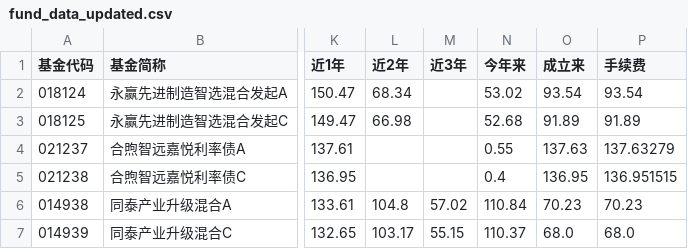
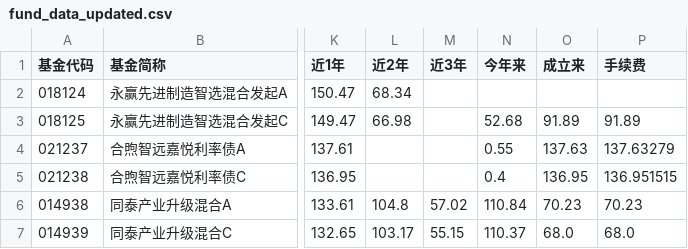
Before and after one commit to deepbiolab/python-tutorials, a CSV file: case-study/bond-crawler/fund_data_updated.csv, drawn as a sheet; only a part is shown, gaps mark what is left out; the diff names each change by its address in the sheet, - before the commit and + after, or states it on an @@ line.

```diff
--- a/case-study/bond-crawler/fund_data_updated.csv
+++ b/case-study/bond-crawler/fund_data_updated.csv
-N2 (今年来): 53.02
+N2 (今年来): (empty)
-O2 (成立来): 93.54
+O2 (成立来): (empty)
-P2 (手续费): 93.54
+P2 (手续费): (empty)
```
Also changed, not shown: 25 other files.
